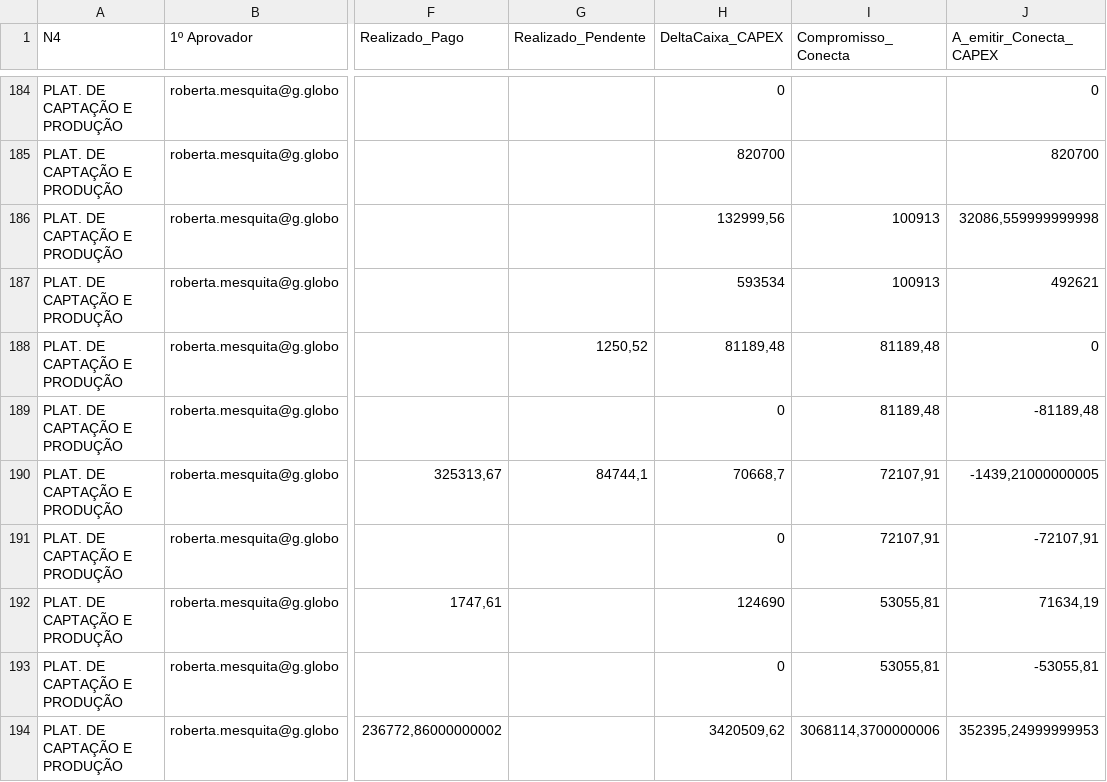
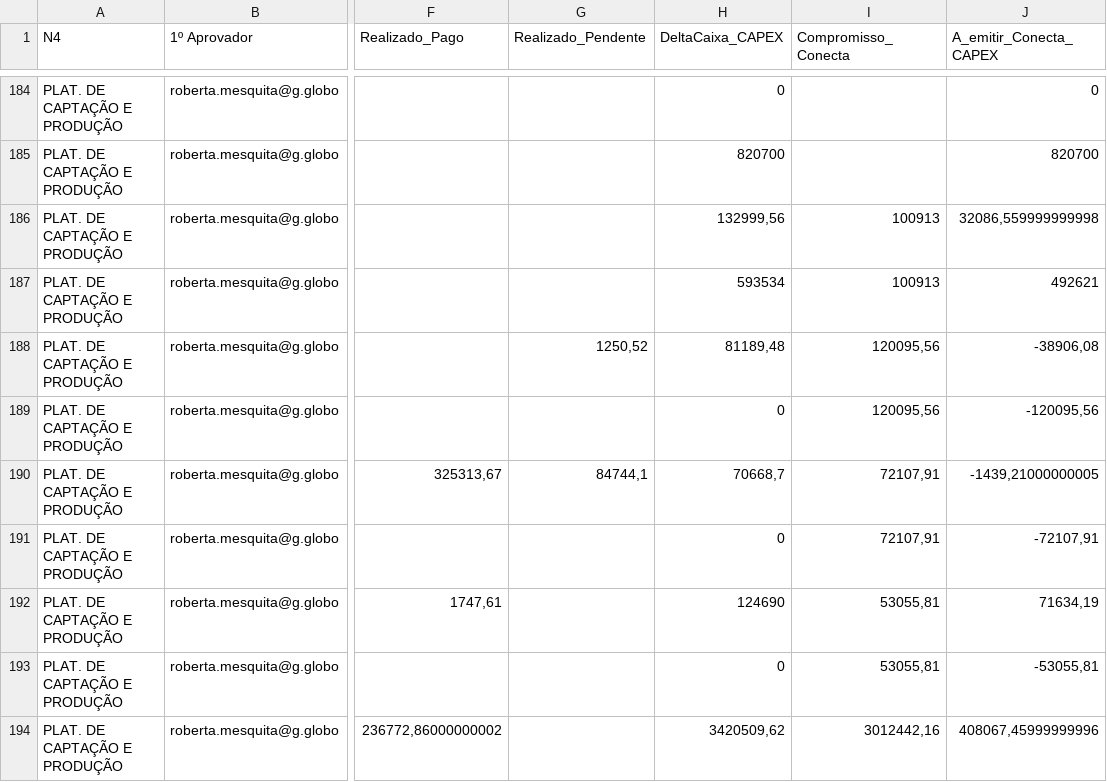
Before and after one commit to gabrielfraga-globo/capex-dashboard-react, a CSV file: public/data/Realizado.csv, drawn as a sheet; only a part is shown, gaps mark what is left out; the diff covers the shown part only; the diff names each change by its address in the sheet, - before the commit and + after, or states it on an @@ line.

```diff
--- a/public/data/Realizado.csv
+++ b/public/data/Realizado.csv
-I188:I189 (Compromisso_Conecta): 81189,48
+I188:I189 (Compromisso_Conecta): 120095,56
-J188 (A_emitir_Conecta_CAPEX): 0
+J188 (A_emitir_Conecta_CAPEX): -38906,08
-J189 (A_emitir_Conecta_CAPEX): -81189,48
+J189 (A_emitir_Conecta_CAPEX): -120095,56
-I194 (Compromisso_Conecta): 3068114,3700000006
+I194 (Compromisso_Conecta): 3012442,16
-J194 (A_emitir_Conecta_CAPEX): 352395,24999999953
+J194 (A_emitir_Conecta_CAPEX): 408067,45999999996
```
Also changed, not shown: 138 edited cells elsewhere in this file, public/data/Fluxo_Mensal.csv, public/data/Realizado_Detalhado.csv, 8 other files.
